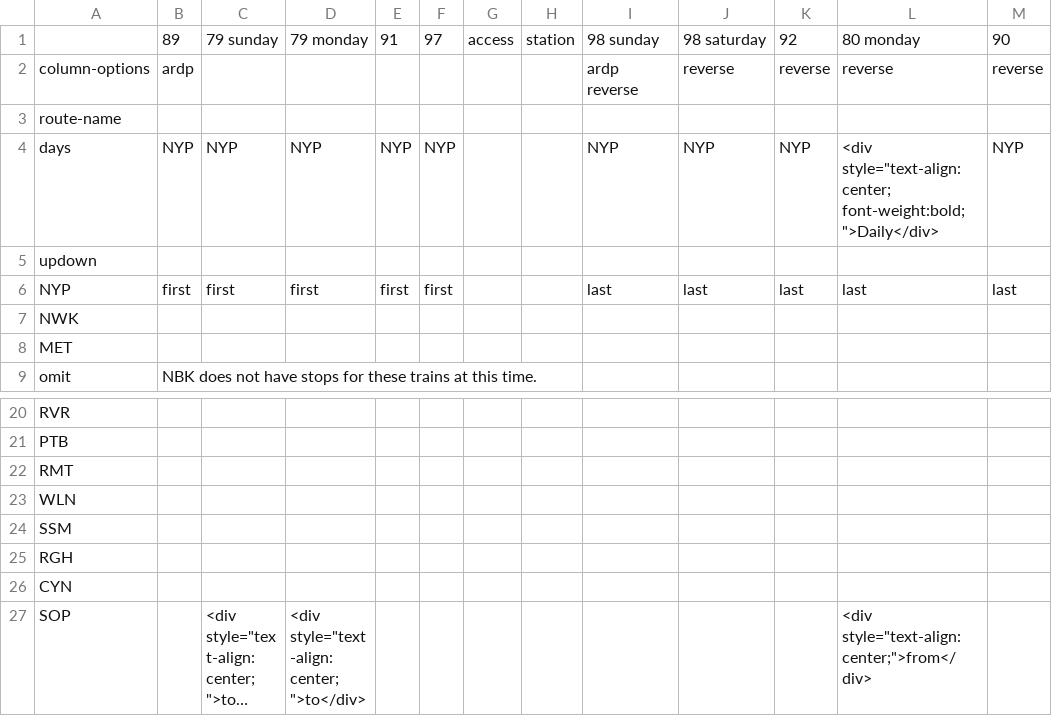
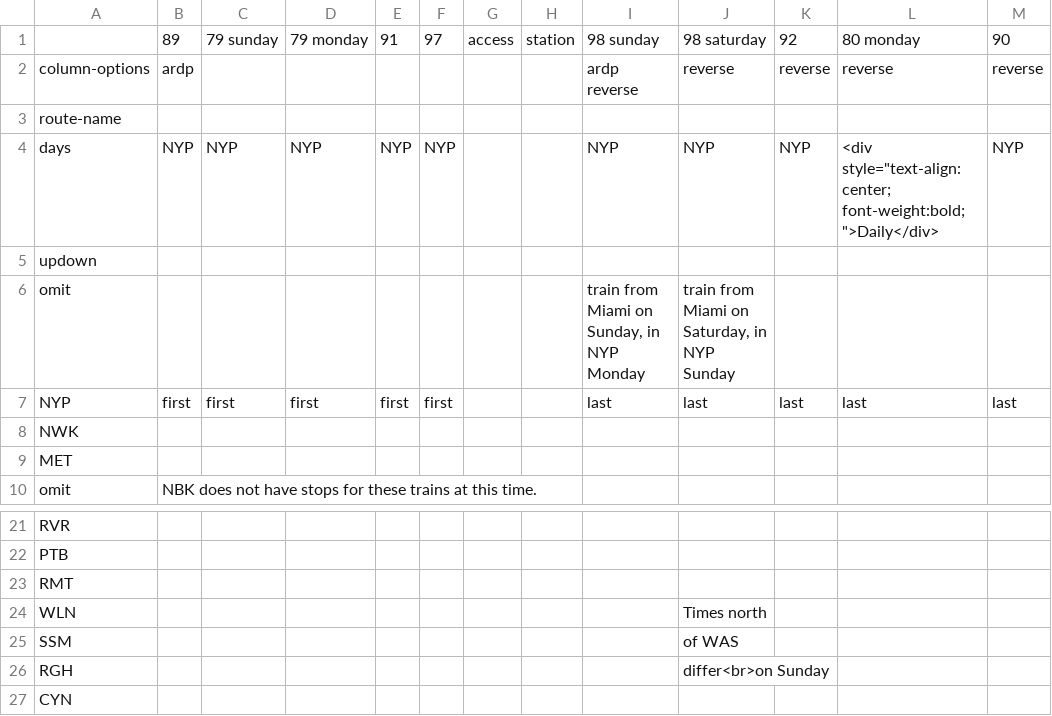
Before and after one commit to neroden/timetable_kit, a CSV file: timetable_kit/specs_amtrak/silver-service-1.csv, drawn as a sheet; only a part is shown, gaps mark what is left out; the shorter side is filled out with more unchanged rows; long unchanged cells end in ….

Commit message:
Silver Service: add clarifying note

```diff
--- a/timetable_kit/specs_amtrak/silver-service-1.csv
+++ b/timetable_kit/specs_amtrak/silver-service-1.csv
@@ -5,2 +5,3 @@ days,NYP,NYP,NYP,NYP,NYP,,,NYP,NYP,NYP,"<div style=""text-align:center; font-wei
 updown,,,,,,,,,,,,
+omit,,,,,,,,"train from Miami on Sunday, in NYP Monday","train from Miami on Saturday, in NYP Sunday",,,
 NYP,first,first,first,first,first,,,last,last,last,last,last
@@ -22,5 +23,5 @@ PTB,,,,,,,,,,,,
 RMT,,,,,,,,,,,,
-WLN,,,,,,,,,,,,
-SSM,,,,,,,,,,,,
-RGH,,,,,,,,,,,,
+WLN,,,,,,,,,Times north,,,
+SSM,,,,,,,,,of WAS,,,
+RGH,,,,,,,,,differ<br>on Sunday,,,
 CYN,,,,,,,,,,,,
```
